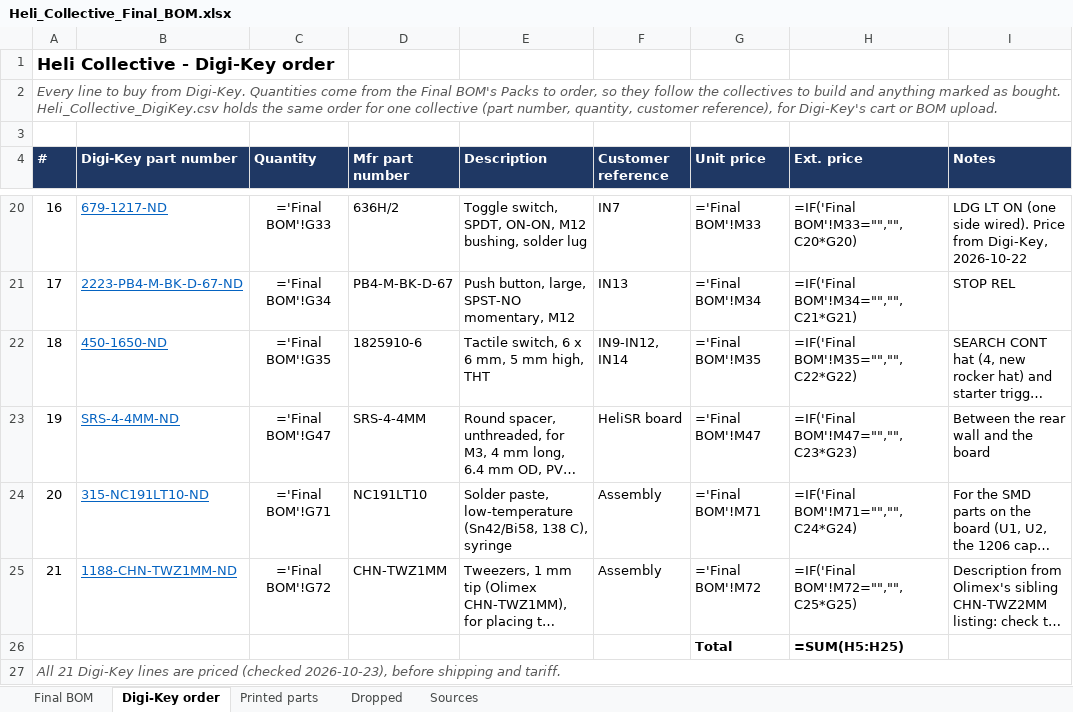
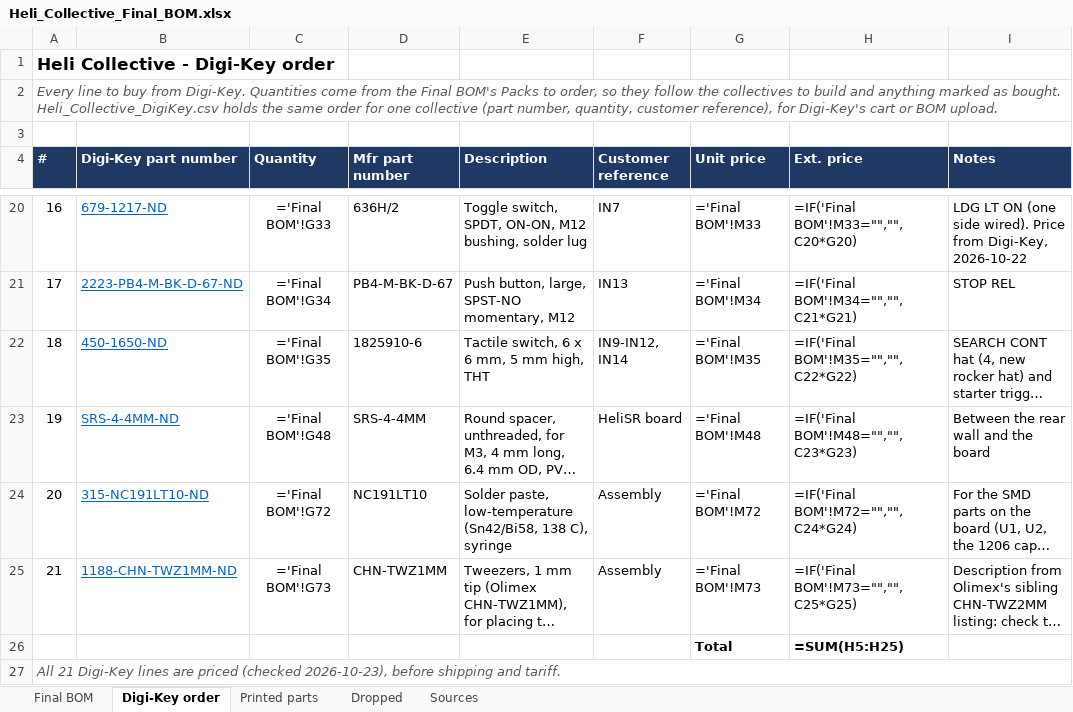
Before and after one commit to genbean/UH1-Collective, an Excel workbook: BOM/Heli_Collective_Final_BOM.xlsx, sheet Digi-Key order, drawn as a sheet; only a part is shown, gaps mark what is left out; long unchanged cells end in …; values as stored, in another font and other column widths than the file's, no borders; formulas without a stored value are shown as written; the diff names each change by its address in the sheet, - before the commit and + after, or states it on an @@ line.

```diff
--- a/BOM/Heli_Collective_Final_BOM.xlsx (sheet Digi-Key order)
+++ b/BOM/Heli_Collective_Final_BOM.xlsx (sheet Digi-Key order)
-C23 (Quantity): ='Final BOM'!G47
+C23 (Quantity): ='Final BOM'!G48
-G23 (Unit price): ='Final BOM'!M47
+G23 (Unit price): ='Final BOM'!M48
-H23 (Ext. price): =IF('Final BOM'!M47="","",C23*G23)
+H23 (Ext. price): =IF('Final BOM'!M48="","",C23*G23)
-C24 (Quantity): ='Final BOM'!G71
+C24 (Quantity): ='Final BOM'!G72
-G24 (Unit price): ='Final BOM'!M71
+G24 (Unit price): ='Final BOM'!M72
-H24 (Ext. price): =IF('Final BOM'!M71="","",C24*G24)
+H24 (Ext. price): =IF('Final BOM'!M72="","",C24*G24)
-C25 (Quantity): ='Final BOM'!G72
+C25 (Quantity): ='Final BOM'!G73
-G25 (Unit price): ='Final BOM'!M72
+G25 (Unit price): ='Final BOM'!M73
-H25 (Ext. price): =IF('Final BOM'!M72="","",C25*G25)
+H25 (Ext. price): =IF('Final BOM'!M73="","",C25*G25)
```
Also changed, not shown: sheet Final BOM, sheet Printed parts, sheet Sources, sheet Dropped, 3 other files.
